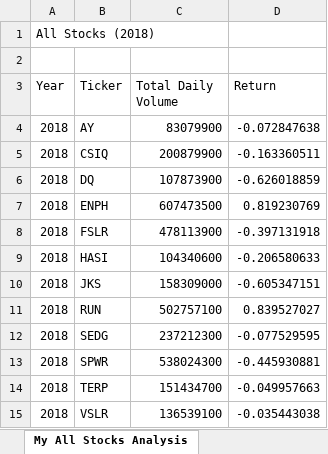
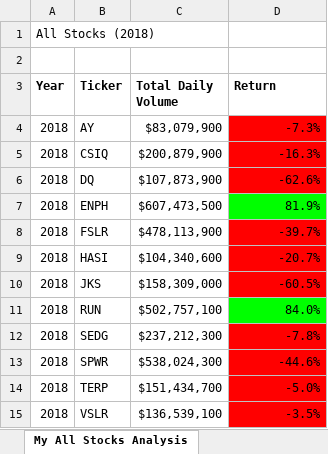
Before and after one commit to marczuka/Boot-Camp, an Excel workbook: green_stocks.xlsm, sheet My All Stocks Analysis, drawn as a sheet; values as stored, in another font and other column widths than the file's, no borders; charts and pictures not drawn; the diff names each change by its address in the sheet, - before the commit and + after, or states it on an @@ line.

Commit message:
Add files via upload
Uploading a file with a macro described in chapter 2.3.3 doing all the stocks analysis for 2018 with added interactivity (buttons and pop up messages).

```diff
--- a/green_stocks.xlsm (sheet My All Stocks Analysis)
+++ b/green_stocks.xlsm (sheet My All Stocks Analysis)
-A3:D3 bold: off
+A3:D3 bold: on
-C4 (Total Daily Volume): 83079900
+C4 (Total Daily Volume): $83,079,900
-D4 (Return): -0.072847638
+D4 (Return): -7.3%
-D4:D6 fill: none
+D4:D6 fill: #FF0000
-C5 (Total Daily Volume): 200879900
+C5 (Total Daily Volume): $200,879,900
-D5 (Return): -0.163360511
+D5 (Return): -16.3%
-C6 (Total Daily Volume): 107873900
+C6 (Total Daily Volume): $107,873,900
-D6 (Return): -0.626018859
+D6 (Return): -62.6%
-C7 (Total Daily Volume): 607473500
+C7 (Total Daily Volume): $607,473,500
-D7 (Return): 0.819230769
+D7 (Return): 81.9%
-D7 fill: none
+D7 fill: #00FF00
-C8 (Total Daily Volume): 478113900
+C8 (Total Daily Volume): $478,113,900
-D8 (Return): -0.397131918
+D8 (Return): -39.7%
-D8:D10 fill: none
+D8:D10 fill: #FF0000
-C9 (Total Daily Volume): 104340600
+C9 (Total Daily Volume): $104,340,600
-D9 (Return): -0.206580633
+D9 (Return): -20.7%
-C10 (Total Daily Volume): 158309000
+C10 (Total Daily Volume): $158,309,000
-D10 (Return): -0.605347151
+D10 (Return): -60.5%
-C11 (Total Daily Volume): 502757100
+C11 (Total Daily Volume): $502,757,100
-D11 (Return): 0.839527027
+D11 (Return): 84.0%
-D11 fill: none
+D11 fill: #00FF00
-C12 (Total Daily Volume): 237212300
+C12 (Total Daily Volume): $237,212,300
-D12 (Return): -0.077529595
+D12 (Return): -7.8%
-D12:D15 fill: none
+D12:D15 fill: #FF0000
-C13 (Total Daily Volume): 538024300
+C13 (Total Daily Volume): $538,024,300
-D13 (Return): -0.445930881
+D13 (Return): -44.6%
-C14 (Total Daily Volume): 151434700
+C14 (Total Daily Volume): $151,434,700
-D14 (Return): -0.049957663
+D14 (Return): -5.0%
-C15 (Total Daily Volume): 136539100
+C15 (Total Daily Volume): $136,539,100
-D15 (Return): -0.035443038
+D15 (Return): -3.5%
```
Also changed, not shown: charts or pictures.
